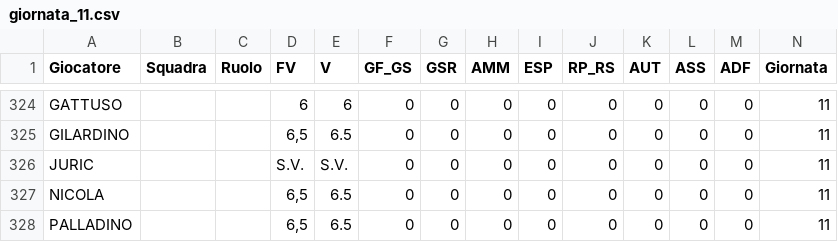
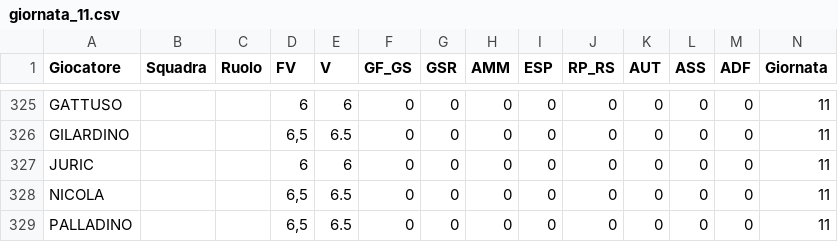
Before and after one commit to davidemilizia/Asta_FantaMau, a CSV file: dati_giornate/giornata_11.csv, drawn as a sheet; only a part is shown, gaps mark what is left out; the diff covers the shown part only.

```diff
--- a/dati_giornate/giornata_11.csv
+++ b/dati_giornate/giornata_11.csv
@@ -325,3 +326,3 @@ GATTUSO,,,6,6,0,0,0,0,0,0,0,0,11
 GILARDINO,,,"6,5",6.5,0,0,0,0,0,0,0,0,11
-JURIC,,,S.V.,S.V.,0,0,0,0,0,0,0,0,11
+JURIC,,,6,6,0,0,0,0,0,0,0,0,11
 NICOLA,,,"6,5",6.5,0,0,0,0,0,0,0,0,11
```
Also changed, not shown: 1 added row and 12 edited cells elsewhere in this file.
